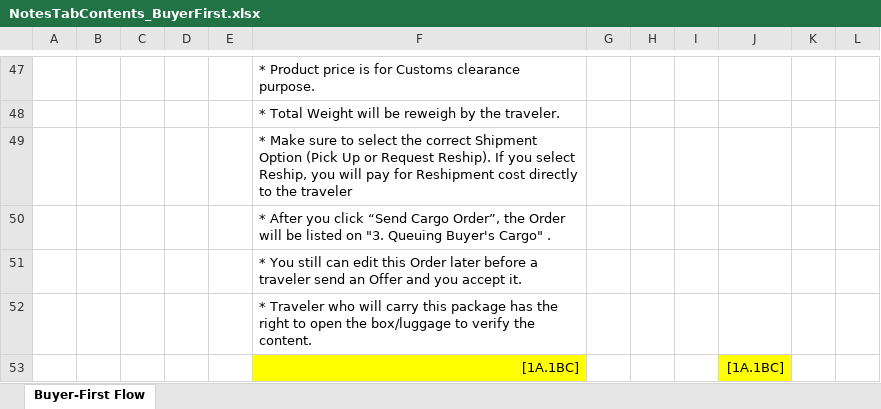
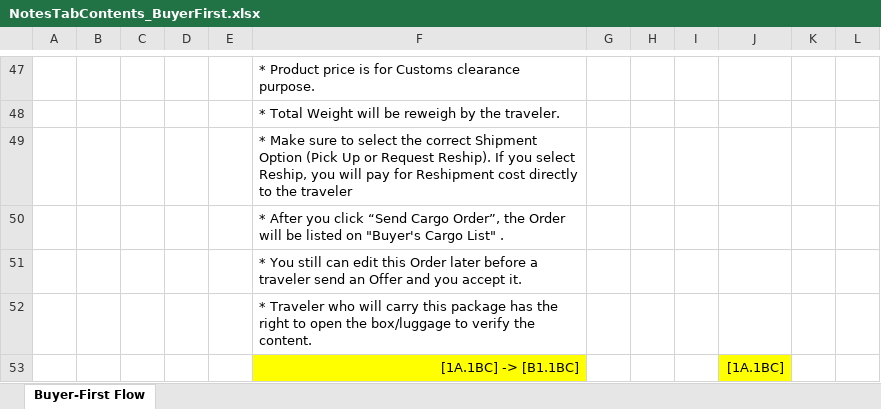
Before and after one commit to br-paruhum/jastip-dev, an Excel workbook: proxybuying-obsidian/AI-Context/references/NotesTabContents_BuyerFirst.xlsx, sheet Buyer-First Flow, drawn as a sheet; only a part is shown, gaps mark what is left out; values as stored, in another font and other column widths than the file's, no borders; the diff covers the shown part only; the diff names each change by its address in the sheet, - before the commit and + after, or states it on an @@ line.

```diff
--- a/proxybuying-obsidian/AI-Context/references/NotesTabContents_BuyerFirst.xlsx (sheet Buyer-First Flow)
+++ b/proxybuying-obsidian/AI-Context/references/NotesTabContents_BuyerFirst.xlsx (sheet Buyer-First Flow)
-F50: …listed on "3. Queuing Buyer's Cargo" .
+F50: …listed on "Buyer's Cargo List" .
-F53: [1A.1BC]
+F53: [1A.1BC] -> [B1.1BC]
```
Also changed, not shown: 3 edited cells and cell formats elsewhere in this sheet.
